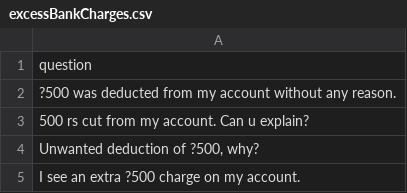
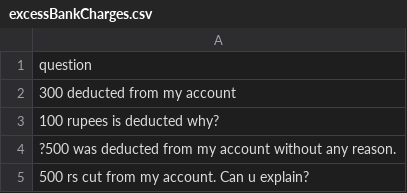
Before and after one commit to rbi-agr/load-tester, a CSV file: Scripts/excessBankCharges.csv, drawn as a sheet; only a part is shown; the shorter side is filled out with more unchanged rows; the diff names each change by its address in the sheet, - before the commit and + after, or states it on an @@ line.

```diff
--- a/Scripts/excessBankCharges.csv
+++ b/Scripts/excessBankCharges.csv
+row 2: 300 deducted from my account
+row 3: 100 rupees is deducted why?
```
Also changed, not shown: 8 other files.
